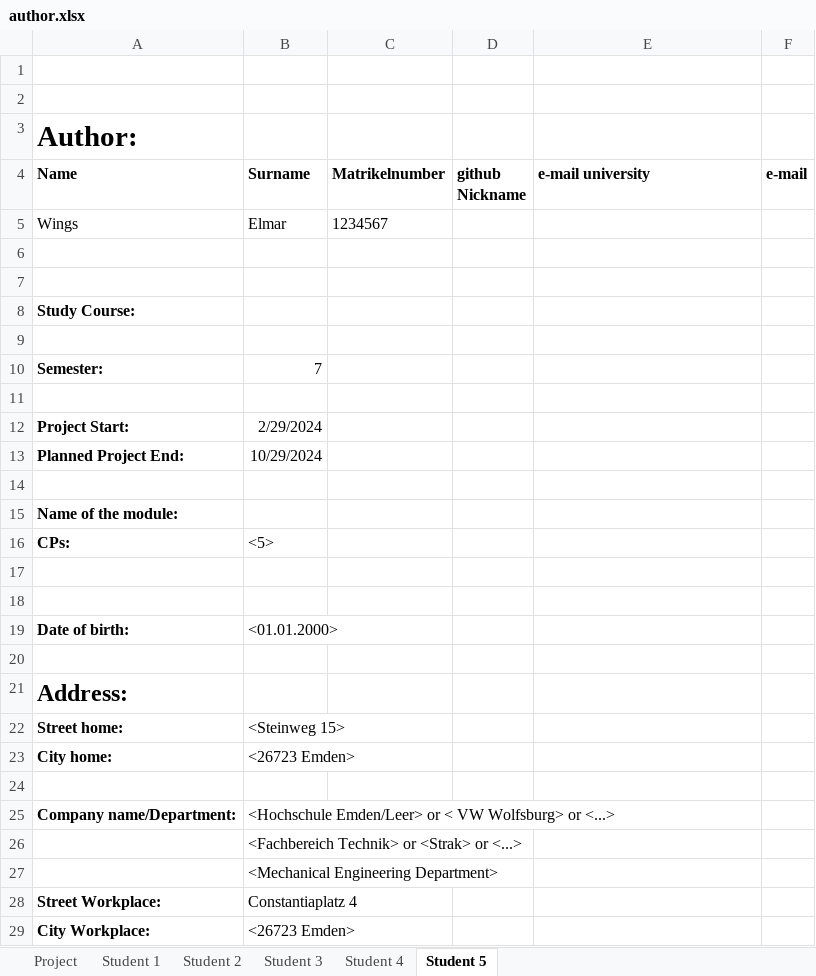
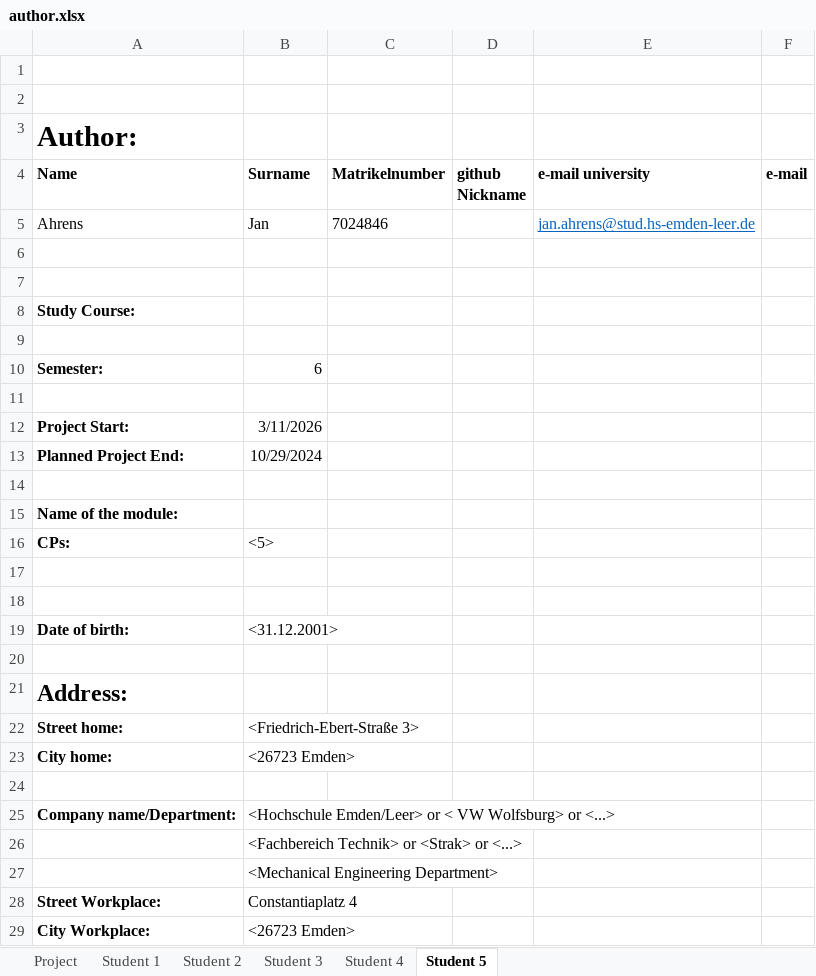
Before and after one commit to bjarieja/Auto1, an Excel workbook: author.xlsx, sheet Student 5, drawn as a sheet; only a part is shown; values as stored, in another font and other column widths than the file's, no borders; removed rows and columns are numbered as before the commit, all else as after; the diff names each change by its address in the sheet, - before the commit and + after, or states it on an @@ line.

Commit message:
added Jan

```diff
--- a/author.xlsx (sheet Student 5)
+++ b/author.xlsx (sheet Student 5)
-row 5: Wings | Elmar | 1234567
+row 5: Ahrens | Jan | 7024846 |  | jan.ahrens@stud.hs-emden-leer.de
-B10 (Surname): 7
+B10 (Surname): 6
-B12 (Surname): 2/29/2024
+B12 (Surname): 3/11/2026
-B19 (Surname): <01.01.2000>
+B19 (Surname): <31.12.2001>
-B22 (Surname): <Steinweg 15>
+B22 (Surname): <Friedrich-Ebert-Straße 3>
```
